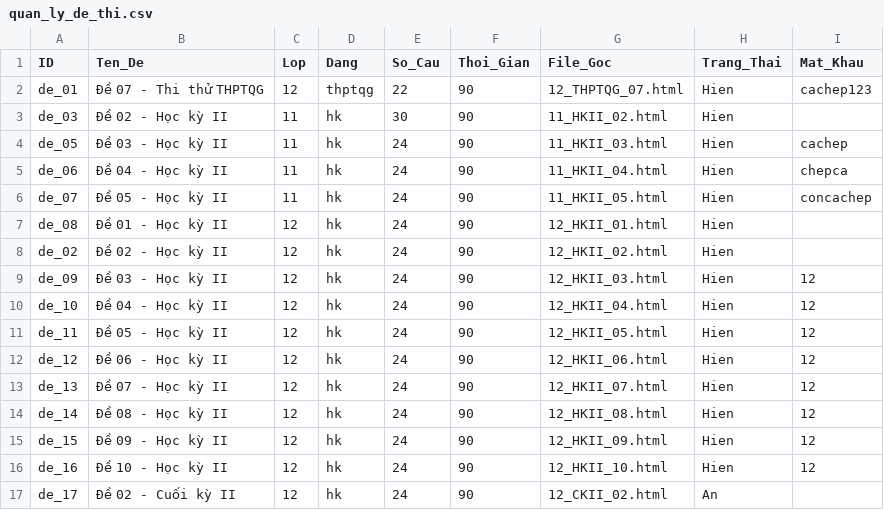
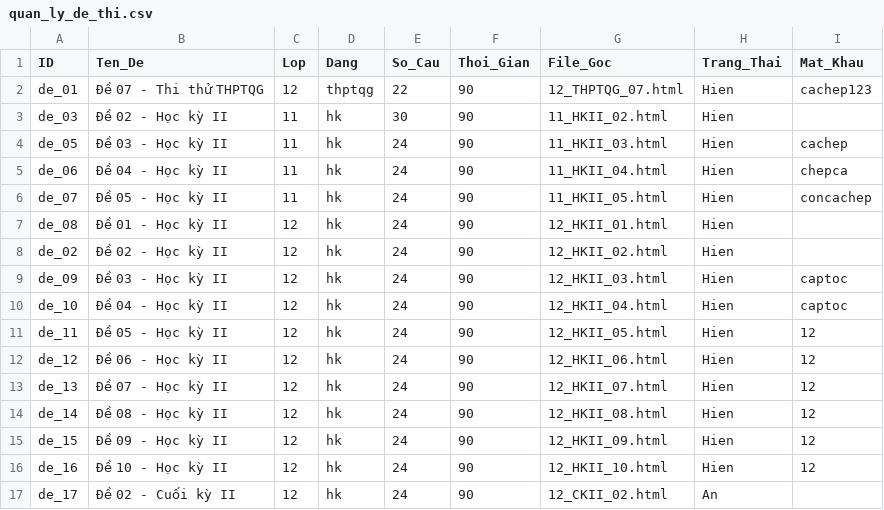
Before and after one commit to LopToanCaChep/toancachep-playlist, a CSV file: quan_ly_de_thi.csv, drawn as a sheet.

```diff
--- a/quan_ly_de_thi.csv
+++ b/quan_ly_de_thi.csv
@@ -8,4 +8,4 @@ de_08,Đề 01 - Học kỳ II,12,hk,24,90,12_HKII_01.html,Hien,
 de_02,Đề 02 - Học kỳ II,12,hk,24,90,12_HKII_02.html,Hien,
-de_09,Đề 03 - Học kỳ II,12,hk,24,90,12_HKII_03.html,Hien,12
-de_10,Đề 04 - Học kỳ II,12,hk,24,90,12_HKII_04.html,Hien,12
+de_09,Đề 03 - Học kỳ II,12,hk,24,90,12_HKII_03.html,Hien,captoc
+de_10,Đề 04 - Học kỳ II,12,hk,24,90,12_HKII_04.html,Hien,captoc
 de_11,Đề 05 - Học kỳ II,12,hk,24,90,12_HKII_05.html,Hien,12
```
Also changed, not shown: 2 other files.
